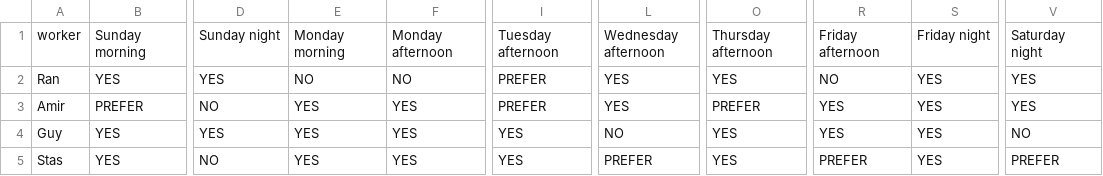
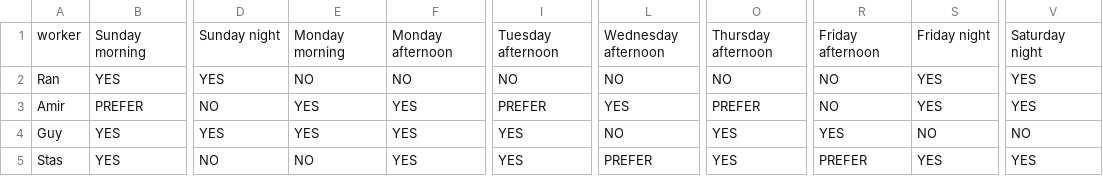
Before and after one commit to Sergievski/Schedule_Automation, a CSV file: possible_shifts.csv, drawn as a sheet; only a part is shown, gaps mark what is left out; the diff names each change by its address in the sheet, - before the commit and + after, or states it on an @@ line.

```diff
--- a/possible_shifts.csv
+++ b/possible_shifts.csv
-I2: PREFER
+I2: NO
-L2: YES
+L2: NO
-O2: YES
+O2: NO
-R3: YES
+R3: NO
-S4: YES
+S4: NO
-E5: YES
+E5: NO
-V5: PREFER
+V5: YES
```
Also changed, not shown: 5 other files.
